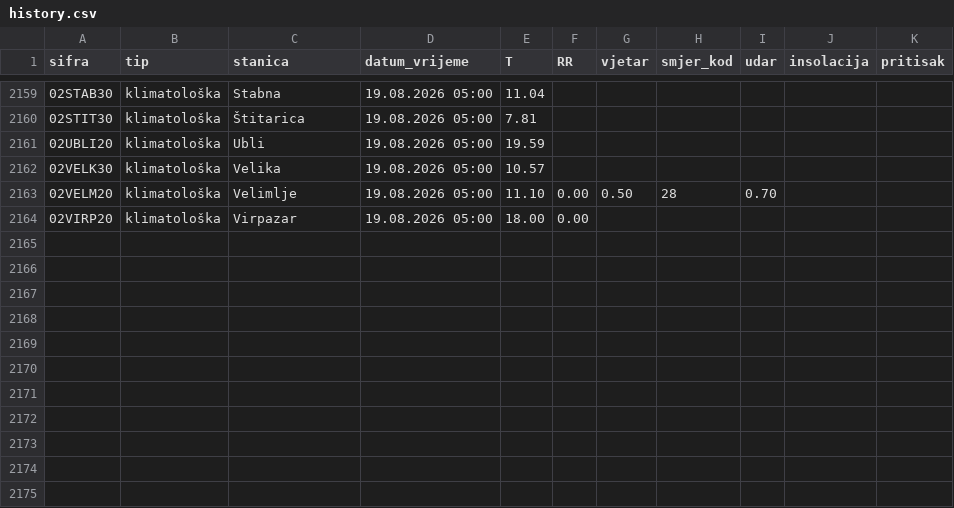
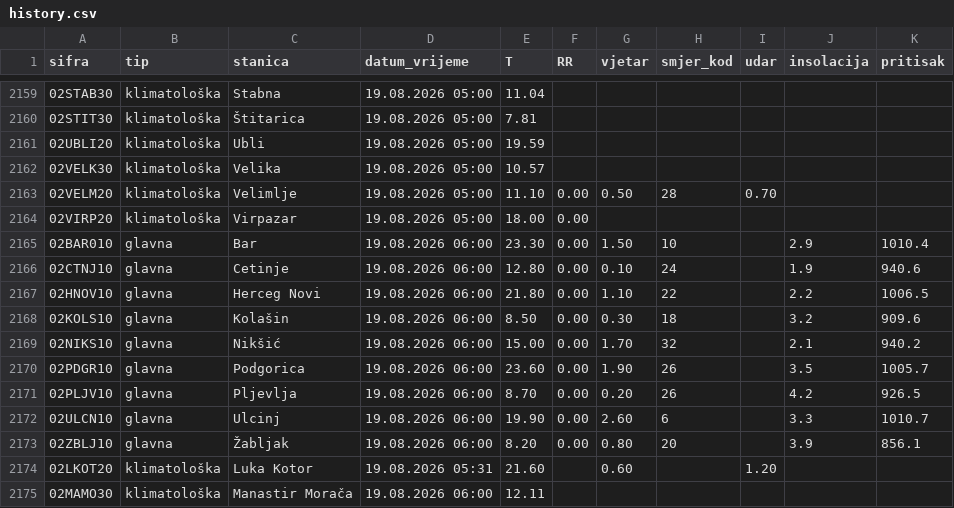
Before and after one commit to saddogis/MeteoMne, a CSV file: data/history.csv, drawn as a sheet; only a part is shown, gaps mark what is left out; the diff names each change by its address in the sheet, - before the commit and + after, or states it on an @@ line.

```diff
--- a/data/history.csv
+++ b/data/history.csv
+row 2165: 02BAR010 | glavna | Bar | 19.08.2026 06:00 | 23.30 | 0.00 | 1.50 | 10 |  | 2.9 | 1010.4
+row 2166: 02CTNJ10 | glavna | Cetinje | 19.08.2026 06:00 | 12.80 | 0.00 | 0.10 | 24 |  | 1.9 | 940.6
+row 2167: 02HNOV10 | glavna | Herceg Novi | 19.08.2026 06:00 | 21.80 | 0.00 | 1.10 | 22 |  | 2.2 | 1006.5
+row 2168: 02KOLS10 | glavna | Kolašin | 19.08.2026 06:00 | 8.50 | 0.00 | 0.30 | 18 |  | 3.2 | 909.6
+row 2169: 02NIKS10 | glavna | Nikšić | 19.08.2026 06:00 | 15.00 | 0.00 | 1.70 | 32 |  | 2.1 | 940.2
+row 2170: 02PDGR10 | glavna | Podgorica | 19.08.2026 06:00 | 23.60 | 0.00 | 1.90 | 26 |  | 3.5 | 1005.7
+row 2171: 02PLJV10 | glavna | Pljevlja | 19.08.2026 06:00 | 8.70 | 0.00 | 0.20 | 26 |  | 4.2 | 926.5
+row 2172: 02ULCN10 | glavna | Ulcinj | 19.08.2026 06:00 | 19.90 | 0.00 | 2.60 | 6 |  | 3.3 | 1010.7
+row 2173: 02ZBLJ10 | glavna | Žabljak | 19.08.2026 06:00 | 8.20 | 0.00 | 0.80 | 20 |  | 3.9 | 856.1
+row 2174: 02LKOT20 | klimatološka | Luka Kotor | 19.08.2026 05:31 | 21.60 |  | 0.60 |  | 1.20
+row 2175: 02MAMO30 | klimatološka | Manastir Morača | 19.08.2026 06:00 | 12.11
```
Also changed, not shown: 12 other files.
